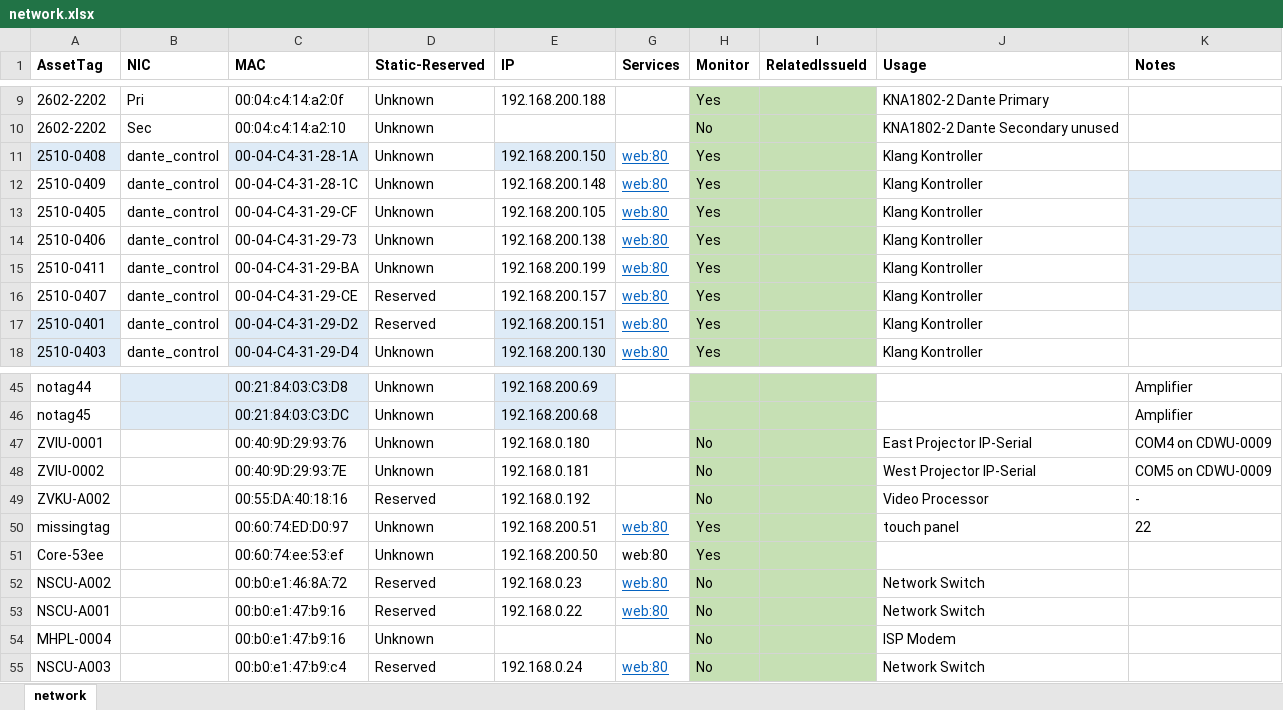
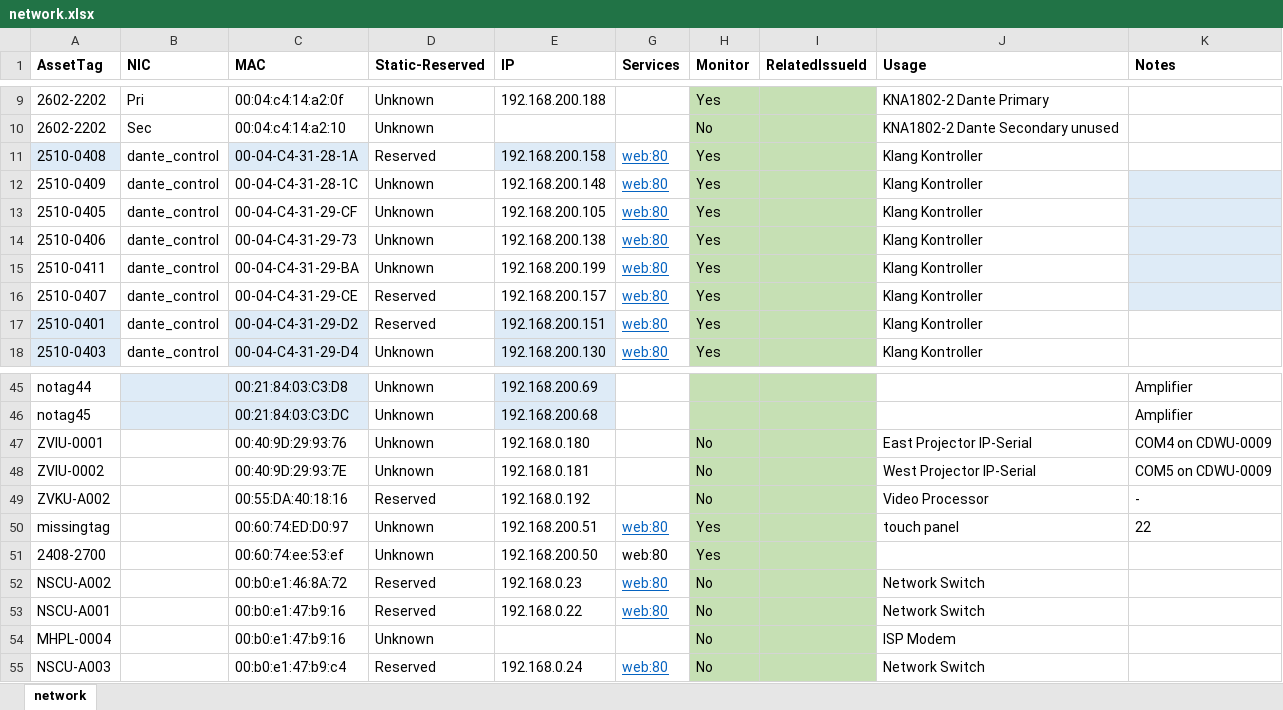
Before and after one commit to avmaint/uacdata, an Excel workbook: network.xlsx, sheet network, drawn as a sheet; only a part is shown, gaps mark what is left out; values as stored, in another font and other column widths than the file's, no borders; table styles not drawn; the diff names each change by its address in the sheet, - before the commit and + after, or states it on an @@ line.

Commit message:
addressed DQ issues

```diff
--- a/network.xlsx (sheet network)
+++ b/network.xlsx (sheet network)
-D11 (Static-Reserved): Unknown
+D11 (Static-Reserved): Reserved
-E11 (IP): 192.168.200.150
+E11 (IP): 192.168.200.158
-A51 (AssetTag): Core-53ee
+A51 (AssetTag): 2408-2700
```
Also changed, not shown: cables.xlsx.
